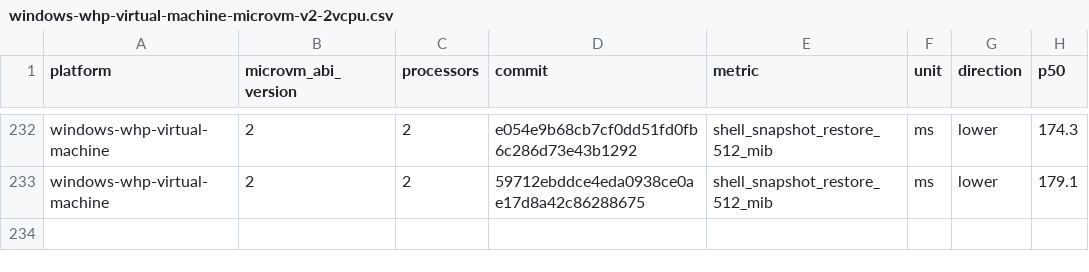
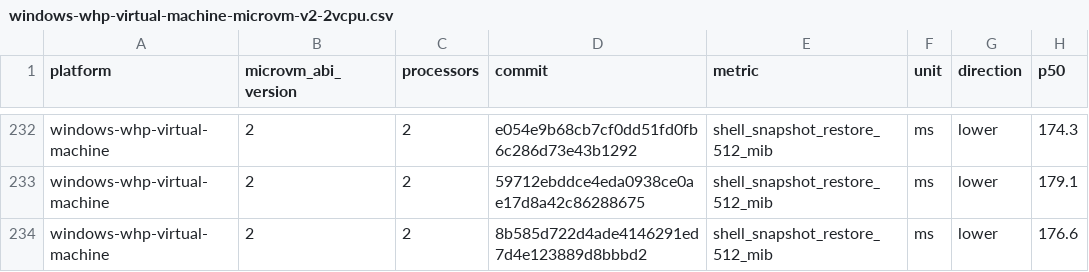
Before and after one commit to 56steve/nvx, a CSV file: data/windows-whp-virtual-machine-microvm-v2-2vcpu.csv, drawn as a sheet; only a part is shown, gaps mark what is left out; the diff names each change by its address in the sheet, - before the commit and + after, or states it on an @@ line.

```diff
--- a/data/windows-whp-virtual-machine-microvm-v2-2vcpu.csv
+++ b/data/windows-whp-virtual-machine-microvm-v2-2vcpu.csv
+row 234: windows-whp-virtual-machine | 2 | 2 | 8b585d722d4ade4146291ed7d4e123889d8bbbd2 | shell_snapshot_restore_512_mib | ms | lower | 176.6
```
Also changed, not shown: data/linux-kvm-virtual-machine-microvm-v2-1vcpu.csv, data/linux-mshv-virtual-machine-microvm-v2-1vcpu.csv, 9 other files.
